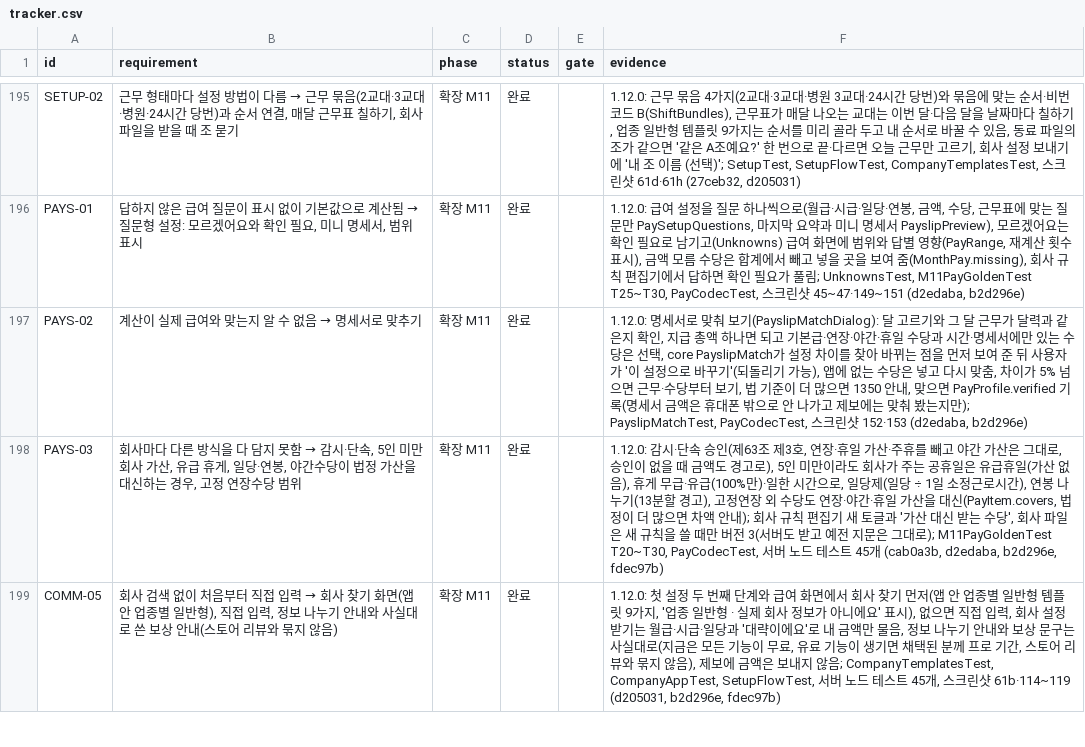
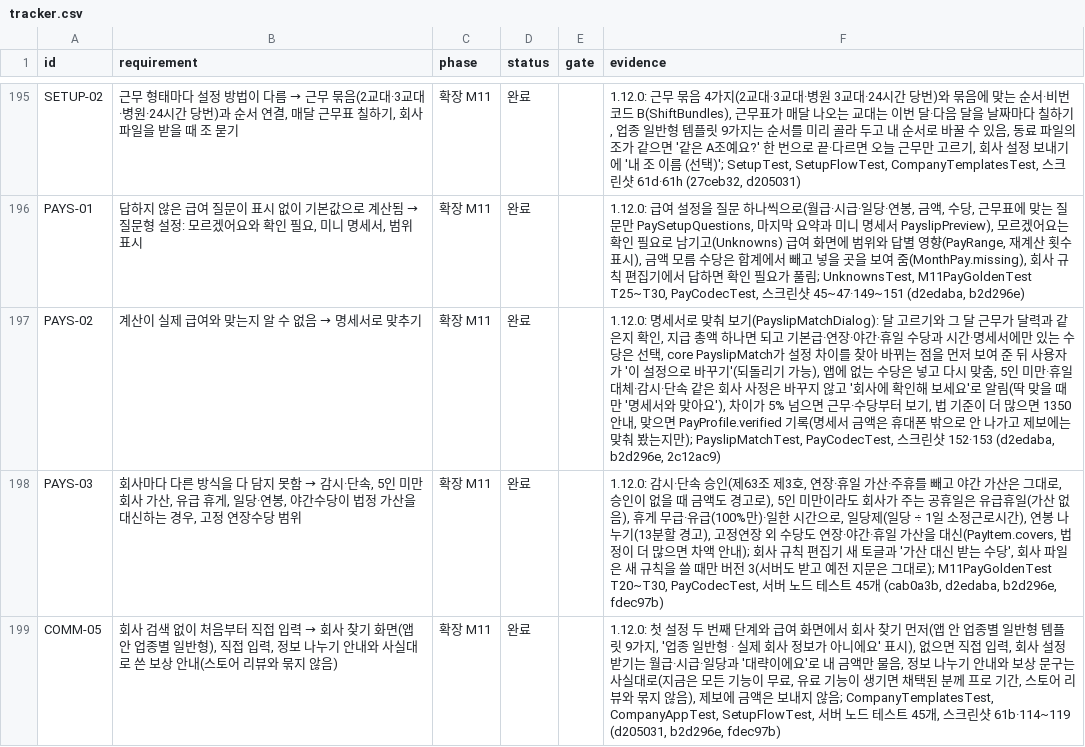
Before and after one commit to YWJMoney/-, a CSV file: shift-calendar-app/docs/tracker.csv, drawn as a sheet; only a part is shown, gaps mark what is left out.

```diff
--- a/shift-calendar-app/docs/tracker.csv
+++ b/shift-calendar-app/docs/tracker.csv
@@ -196,3 +196,3 @@ SETUP-02,"근무 형태마다 설정 방법이 다름 → 근무 묶음(2교대
 PAYS-01,"답하지 않은 급여 질문이 표시 없이 기본값으로 계산됨 → 질문형 설정: 모르겠어요와 확인 필요, 미니 명세서, 범위 표시",확장 M11,완료,,"1.12.0: 급여 설정을 질문 하나씩으로(월급·시급·일당·연봉, 금액, 수당, 근무표에 맞는 질문만 PaySetupQuestions, 마지막 요약과 미니 명세서 PayslipPreview), 모르겠어요는 확인 필요로 남기고(Unknowns) 급여 화면에 범위와 답별 영향(PayRange, 재계산 횟수 표시), 금액 모름 수당은 합계에서 빼고 넣을 곳을 보여 줌(MonthPay.missing), 회사 규칙 편집기에서 답하면 확인 필요가 풀림; UnknownsTest, M11PayGoldenTest T25~T30, PayCodecTest, 스크린샷 45~47·149~151 (d2edaba, b2d296e)"
-PAYS-02,계산이 실제 급여와 맞는지 알 수 없음 → 명세서로 맞추기,확장 M11,완료,,"1.12.0: 명세서로 맞춰 보기(PayslipMatchDialog): 달 고르기와 그 달 근무가 달력과 같은지 확인, 지급 총액 하나면 되고 기본급·연장·야간·휴일 수당과 시간·명세서에만 있는 수당은 선택, core PayslipMatch가 설정 차이를 찾아 바뀌는 점을 먼저 보여 준 뒤 사용자가 '이 설정으로 바꾸기'(되돌리기 가능), 앱에 없는 수당은 넣고 다시 맞춤, 차이가 5% 넘으면 근무·수당부터 보기, 법 기준이 더 많으면 1350 안내, 맞으면 PayProfile.verified 기록(명세서 금액은 휴대폰 밖으로 안 나가고 제보에는 맞춰 봤는지만); PayslipMatchTest, PayCodecTest, 스크린샷 152·153 (d2edaba, b2d296e)"
+PAYS-02,계산이 실제 급여와 맞는지 알 수 없음 → 명세서로 맞추기,확장 M11,완료,,"1.12.0: 명세서로 맞춰 보기(PayslipMatchDialog): 달 고르기와 그 달 근무가 달력과 같은지 확인, 지급 총액 하나면 되고 기본급·연장·야간·휴일 수당과 시간·명세서에만 있는 수당은 선택, core PayslipMatch가 설정 차이를 찾아 바뀌는 점을 먼저 보여 준 뒤 사용자가 '이 설정으로 바꾸기'(되돌리기 가능), 앱에 없는 수당은 넣고 다시 맞춤, 5인 미만·휴일 대체·감시·단속 같은 회사 사정은 바꾸지 않고 '회사에 확인해 보세요'로 알림(딱 맞을 때만 '명세서와 맞아요'), 차이가 5% 넘으면 근무·수당부터 보기, 법 기준이 더 많으면 1350 안내, 맞으면 PayProfile.verified 기록(명세서 금액은 휴대폰 밖으로 안 나가고 제보에는 맞춰 봤는지만); PayslipMatchTest, PayCodecTest, 스크린샷 152·153 (d2edaba, b2d296e, 2c12ac9)"
 PAYS-03,"회사마다 다른 방식을 다 담지 못함 → 감시·단속, 5인 미만 회사 가산, 유급 휴게, 일당·연봉, 야간수당이 법정 가산을 대신하는 경우, 고정 연장수당 범위",확장 M11,완료,,"1.12.0: 감시·단속 승인(제63조 제3호, 연장·휴일 가산·주휴를 빼고 야간 가산은 그대로, 승인이 없을 때 금액도 경고로), 5인 미만이라도 회사가 주는 공휴일은 유급휴일(가산 없음), 휴게 무급·유급(100%만)·일한 시간으로, 일당제(일당 ÷ 1일 소정근로시간), 연봉 나누기(13분할 경고), 고정연장 외 수당도 연장·야간·휴일 가산을 대신(PayItem.covers, 법정이 더 많으면 차액 안내); 회사 규칙 편집기 새 토글과 '가산 대신 받는 수당', 회사 파일은 새 규칙을 쓸 때만 버전 3(서버도 받고 예전 지문은 그대로); M11PayGoldenTest T20~T30, PayCodecTest, 서버 노드 테스트 45개 (cab0a3b, d2edaba, b2d296e, fdec97b)"
```
Also changed, not shown: 1 other file.
